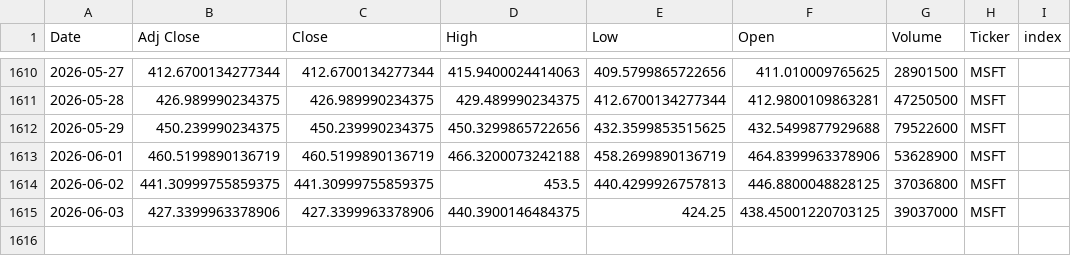
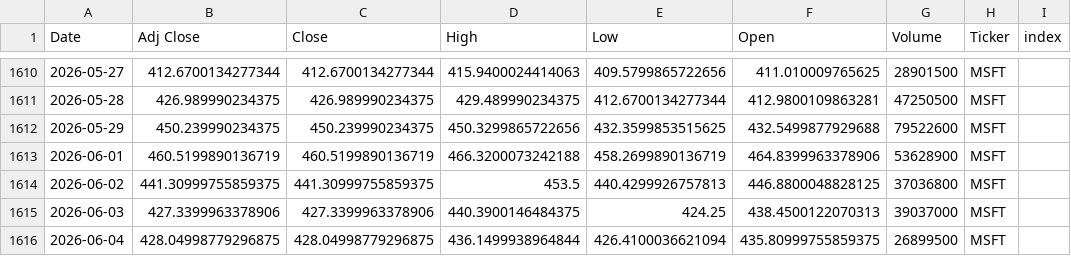
Before and after one commit to Youssef-3Joe/Stock-Market-Analysis, a CSV file: MSFT.csv, drawn as a sheet; only a part is shown, gaps mark what is left out.

```diff
--- a/MSFT.csv
+++ b/MSFT.csv
@@ -1614,2 +1614,3 @@ Date,Adj Close,Close,High,Low,Open,Volume,Ticker,index
 2026-06-02,441.30999755859375,441.30999755859375,453.5,440.4299926757813,446.8800048828125,37036800,MSFT,
-2026-06-03,427.3399963378906,427.3399963378906,440.3900146484375,424.25,438.45001220703125,39037000,MSFT,
+2026-06-03,427.3399963378906,427.3399963378906,440.3900146484375,424.25,438.4500122070313,39037000,MSFT,
+2026-06-04,428.04998779296875,428.04998779296875,436.1499938964844,426.4100036621094,435.80999755859375,26899500,MSFT,
```
Also changed, not shown: AAPL.csv, GOLD.csv, 5 other files.
